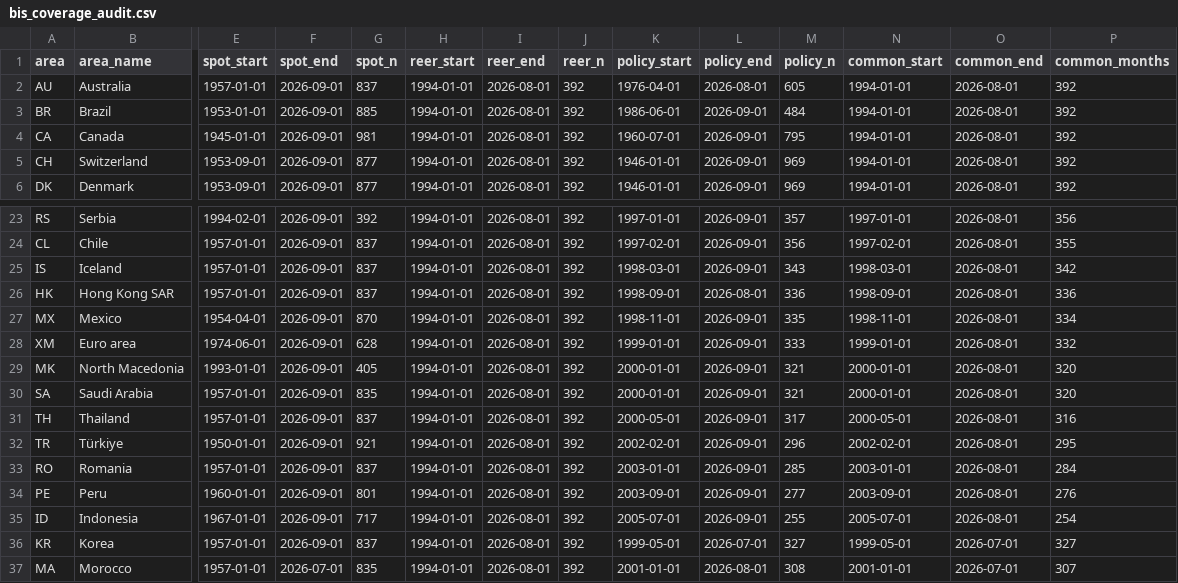
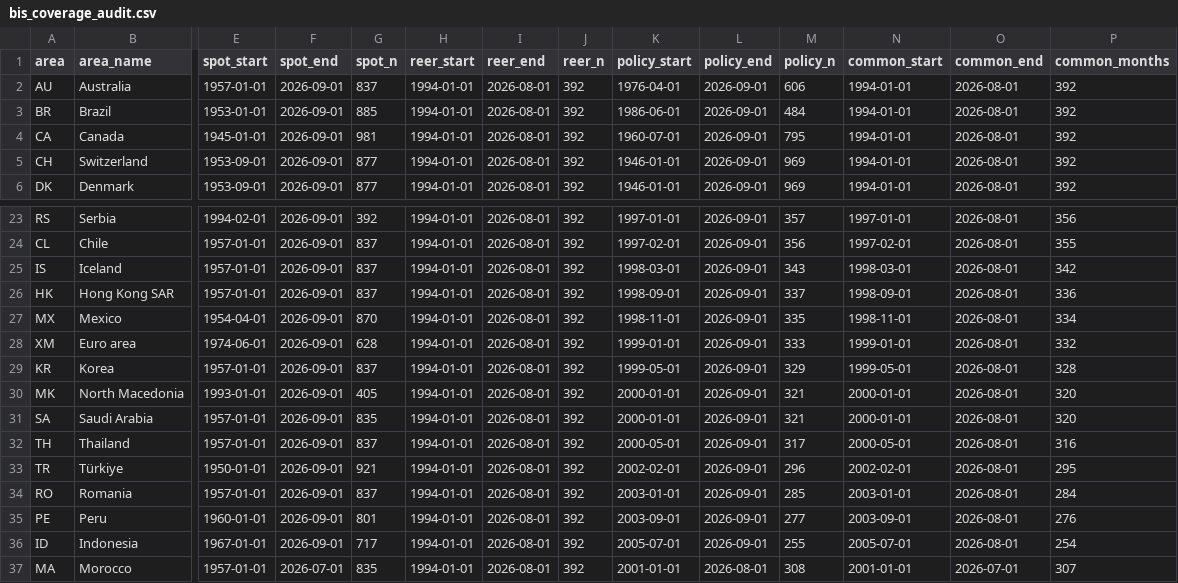
Before and after one commit to ZeVZobaran/SystMacro, a CSV file: data/processed/bis_coverage_audit.csv, drawn as a sheet; only a part is shown, gaps mark what is left out; removed rows and columns are numbered as before the commit, all else as after; rows hold the shown columns only; the diff names each change by its address in the sheet, - before the commit and + after, or states it on an @@ line.

```diff
--- a/data/processed/bis_coverage_audit.csv
+++ b/data/processed/bis_coverage_audit.csv
-L2 (policy_end): 2026-08-01
+L2 (policy_end): 2026-09-01
-M2 (policy_n): 605
+M2 (policy_n): 606
-L26 (policy_end): 2026-08-01
+L26 (policy_end): 2026-09-01
-M26 (policy_n): 336
+M26 (policy_n): 337
+row 29: KR | Korea | 1957-01-01 | 2026-09-01 | 837 | 1994-01-01 | 2026-08-01 | 392 | 1999-05-01 | 2026-09-01 | 329 | 1999-05-01 | 2026-08-01 | 328
-row 36: KR | Korea | 1957-01-01 | 2026-09-01 | 837 | 1994-01-01 | 2026-08-01 | 392 | 1999-05-01 | 2026-07-01 | 327 | 1999-05-01 | 2026-07-01 | 327
```
Also changed, not shown: data/processed/data_quality.csv, data/processed/factor_forecasts.csv, 9 other files.
